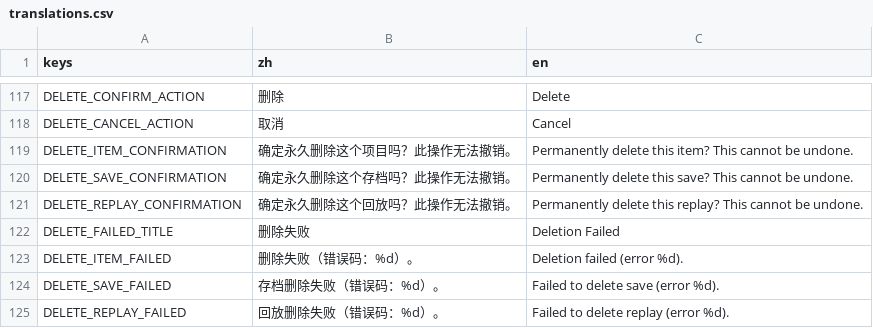
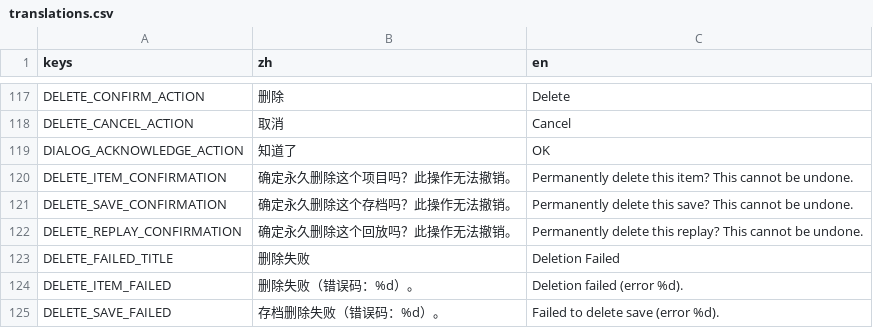
Before and after one commit to C76GN/2048-all-in-one, a CSV file: shared/assets/translations.csv, drawn as a sheet; only a part is shown, gaps mark what is left out; the shorter side is filled out with more unchanged rows.

Commit message:
fix(ui): preserve responsive focus and harden dialogs

```diff
--- a/shared/assets/translations.csv
+++ b/shared/assets/translations.csv
@@ -118,2 +118,3 @@ DELETE_CONFIRM_ACTION,删除,Delete
 DELETE_CANCEL_ACTION,取消,Cancel
+DIALOG_ACKNOWLEDGE_ACTION,知道了,OK
 DELETE_ITEM_CONFIRMATION,确定永久删除这个项目吗？此操作无法撤销。,Permanently delete this item? This cannot be undone.
```
Also changed, not shown: 9 other files.
